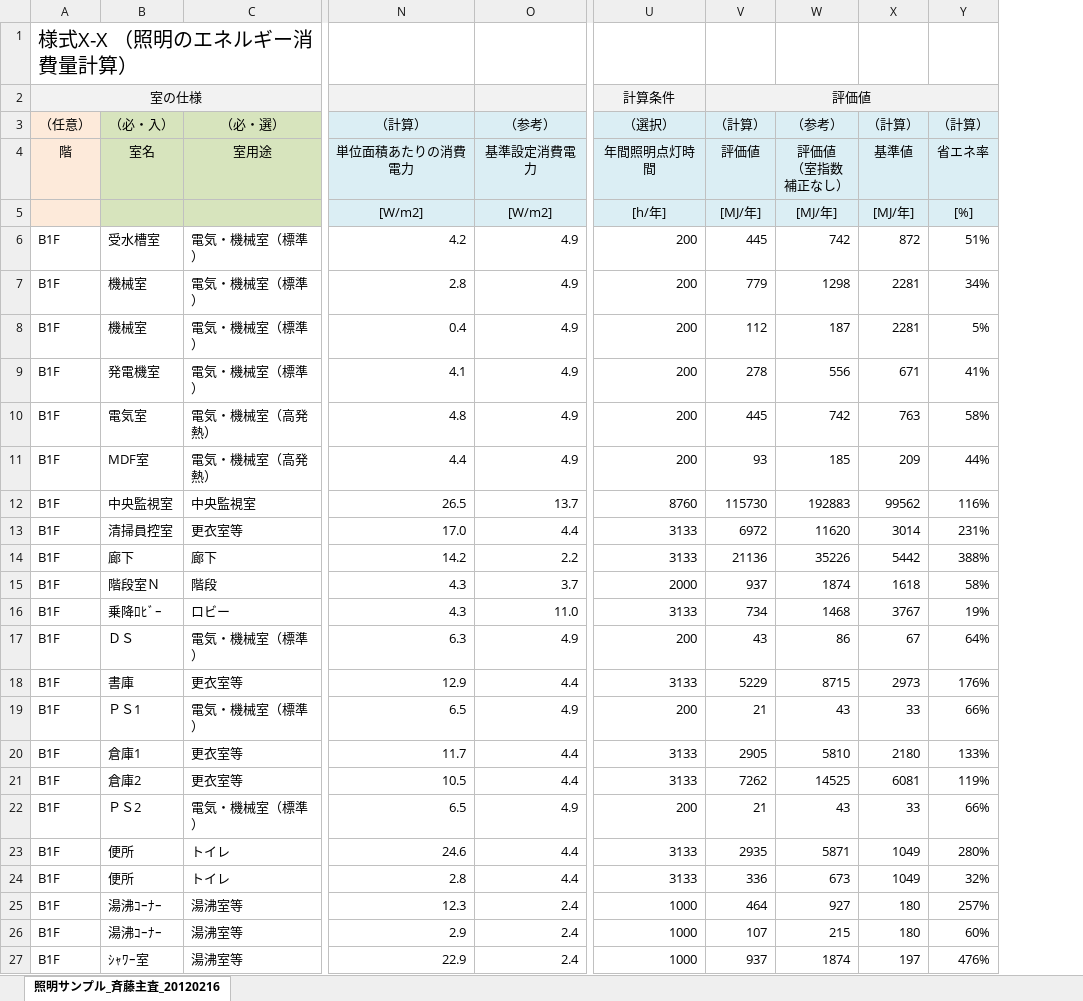
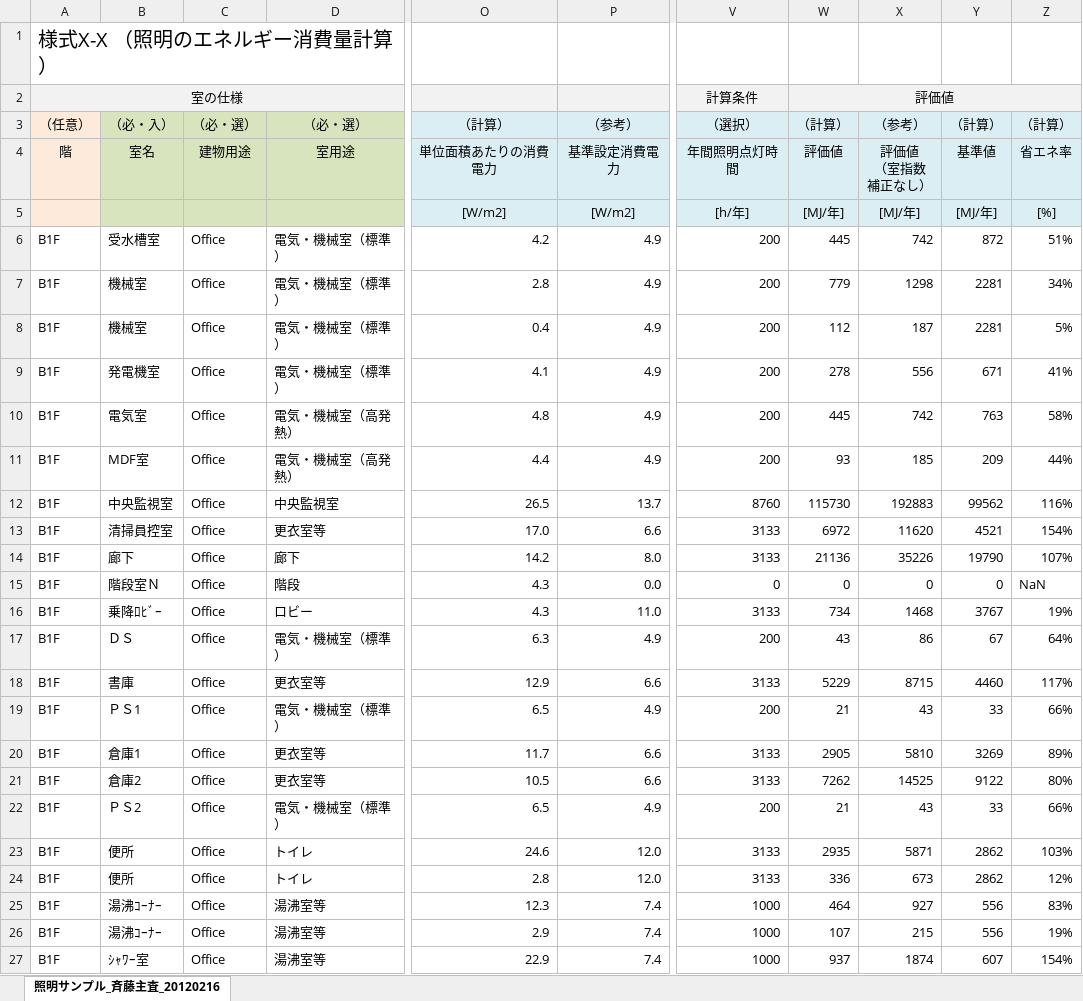
Before and after one commit to WEBPRO-NR/BESJP_Webpro_RouteB, an Excel workbook: ★結果ビューア/計算結果Viewer_照明_v1.0.xlsx, sheet 照明サンプル_斉藤主査_20120216, drawn as a sheet; only a part is shown, gaps mark what is left out; values as stored, in another font and other column widths than the file's, no borders; conditional formats not drawn; addresses are those after the commit; the diff covers the shown part only; the diff names each change by its address in the sheet, - before the commit and + after, or states it on an @@ line.

```diff
--- a/★結果ビューア/計算結果Viewer_照明_v1.0.xlsx (sheet 照明サンプル_斉藤主査_20120216)
+++ b/★結果ビューア/計算結果Viewer_照明_v1.0.xlsx (sheet 照明サンプル_斉藤主査_20120216)
+column C, rows 3-27: （必・選） | 建物用途 |  | Office | Office | Office | Office | Office | Office | Office | Office | Office | Office | Office | Office | Office | Office | Office | Office | Office | Office | Office | Office | Office | Office
-P13: 4.4
+P13: 6.6
-Y13: 3014
+Y13: 4521
-Z13: 231%
+Z13: 154%
-P14: 2.2
+P14: 8.0
-Y14: 5442
+Y14: 19790
-Z14: 388%
+Z14: 107%
-P15: 3.7
+P15: 0.0
-V15: 2000
+V15: 0
-W15: 937
+W15: 0
-X15: 1874
+X15: 0
-Y15: 1618
+Y15: 0
-Z15: 58%
+Z15: NaN
-P18: 4.4
+P18: 6.6
-Y18: 2973
+Y18: 4460
-Z18: 176%
+Z18: 117%
-P20:P21: 4.4
+P20:P21: 6.6
-Y20: 2180
+Y20: 3269
-Z20: 133%
+Z20: 89%
-Y21: 6081
+Y21: 9122
-Z21: 119%
+Z21: 80%
-P23:P24: 4.4
+P23:P24: 12.0
-Y23:Y24: 1049
+Y23:Y24: 2862
-Z23: 280%
+Z23: 103%
-Z24: 32%
+Z24: 12%
-P25:P27: 2.4
+P25:P27: 7.4
-Y25:Y26: 180
+Y25:Y26: 556
-Z25: 257%
+Z25: 83%
-Z26: 60%
+Z26: 19%
-Y27: 197
+Y27: 607
-Z27: 476%
+Z27: 154%
```
Also changed, not shown: 402 edited cells elsewhere in this sheet, ★結果ビューア/計算結果Viewer_照明_v1.0.xlsx, 27 other files.
